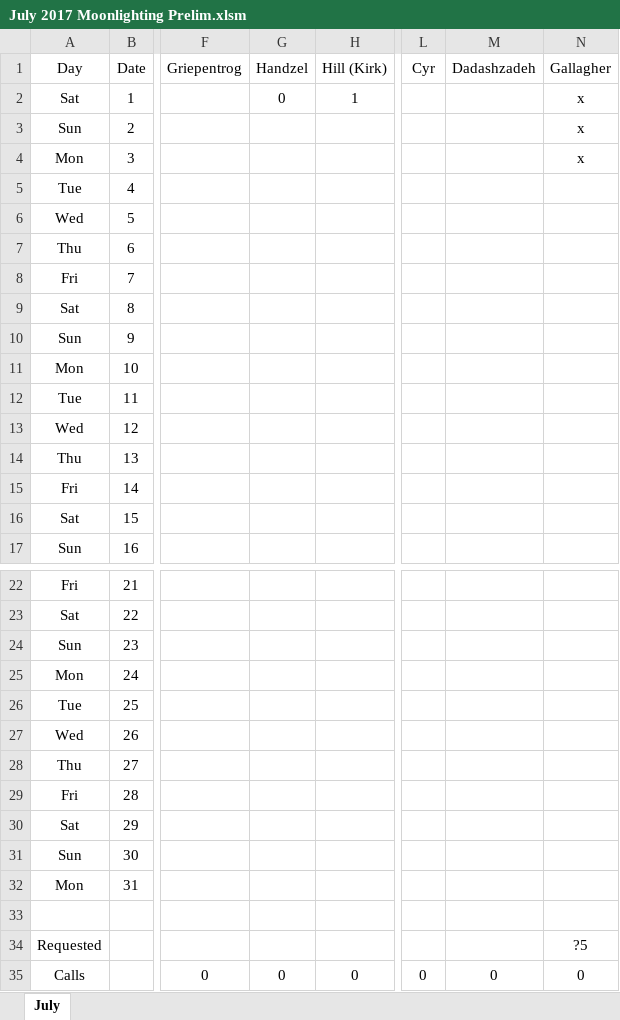
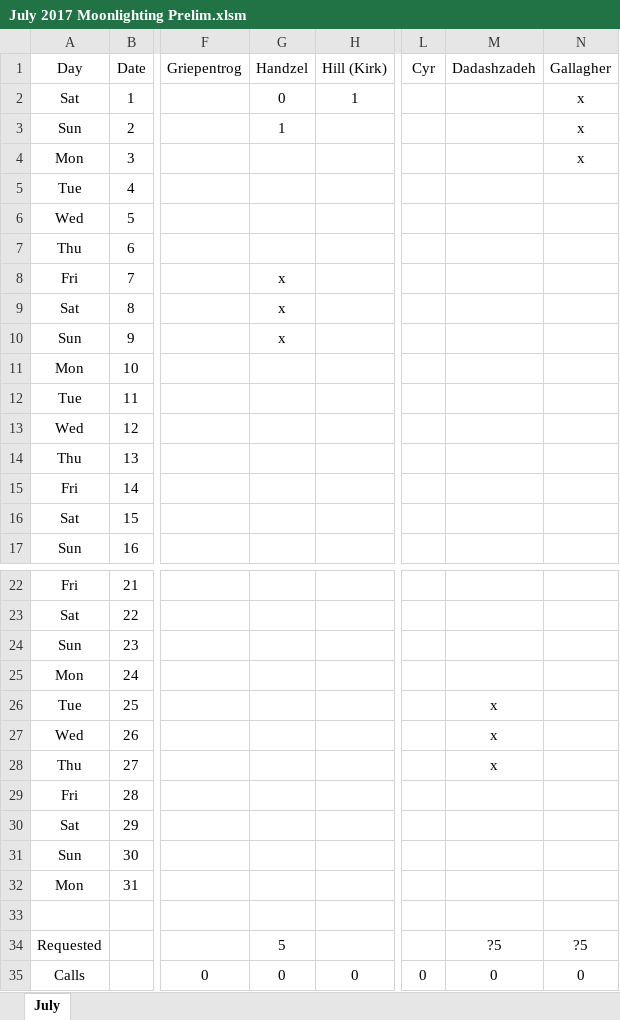
Before and after one commit to handzelrm/moonlighting, an Excel workbook: July 2017 Moonlighting Prelim.xlsm, sheet July, drawn as a sheet; only a part is shown, gaps mark what is left out; values as stored, in another font and other column widths than the file's, no borders; conditional formats not drawn; the diff names each change by its address in the sheet, - before the commit and + after, or states it on an @@ line.

Commit message:
Added rezas info

```diff
--- a/July 2017 Moonlighting Prelim.xlsm (sheet July)
+++ b/July 2017 Moonlighting Prelim.xlsm (sheet July)
-G3 (Handzel): (empty)
+G3 (Handzel): 1
-G8:G10 (Handzel): (empty)
+G8:G10 (Handzel): x
-M26:M28 (Dadashzadeh): (empty)
+M26:M28 (Dadashzadeh): x
-G34 (Handzel): (empty)
+G34 (Handzel): 5
-M34 (Dadashzadeh): (empty)
+M34 (Dadashzadeh): ?5
```
